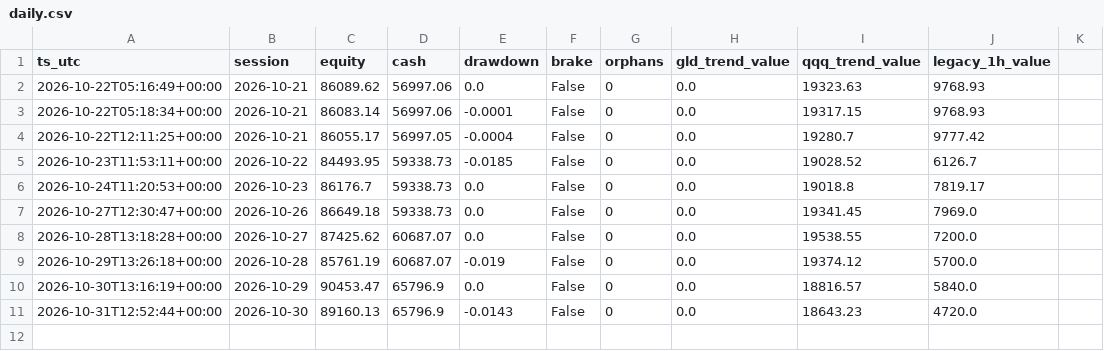
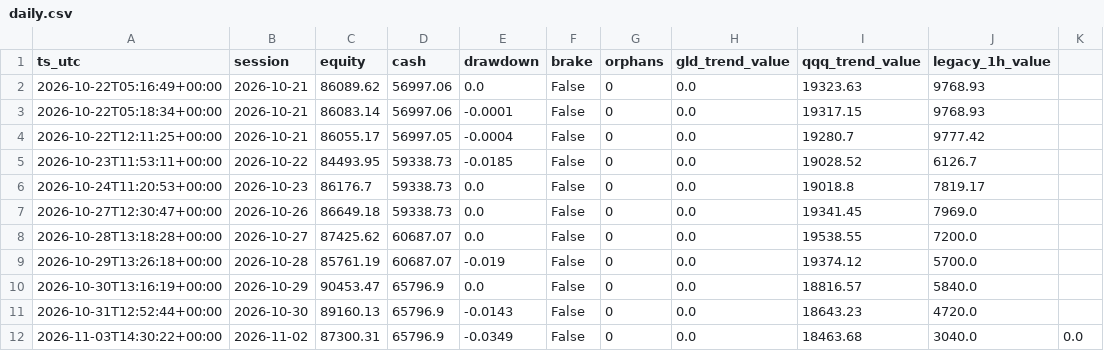
Before and after one commit to hsalehi10087/hossein-trading-bot, a CSV file: portfolio/daily.csv, drawn as a sheet.

```diff
--- a/portfolio/daily.csv
+++ b/portfolio/daily.csv
@@ -11 +11,2 @@ ts_utc,session,equity,cash,drawdown,brake,orphans,gld_trend_value,qqq_trend_valu
 2026-10-31T12:52:44+00:00,2026-10-30,89160.13,65796.9,-0.0143,False,0,0.0,18643.23,4720.0
+2026-11-03T14:30:22+00:00,2026-11-02,87300.31,65796.9,-0.0349,False,0,0.0,18463.68,3040.0,0.0
```
Also changed, not shown: gld/decisions.csv, qqq/decisions.csv, 4 other files.
